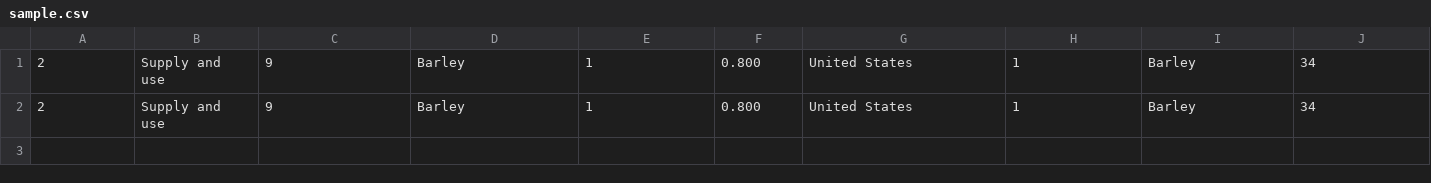
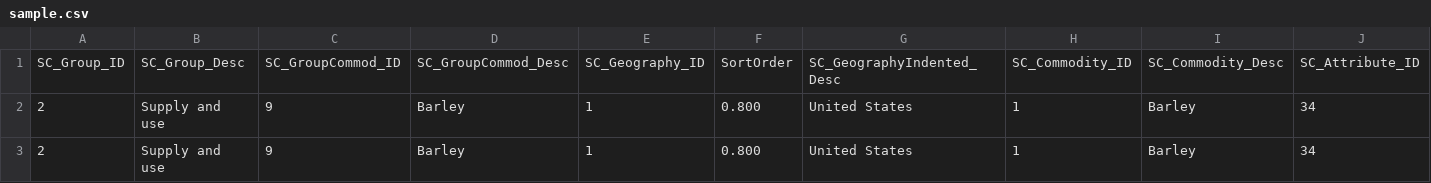
Before and after one commit to refuge-attic/csvbeam, a CSV file: bin/sample.csv, drawn as a sheet; only a part is shown; rows hold the shown columns only; the diff names each change by its address in the sheet, - before the commit and + after, or states it on an @@ line.

Commit message:
At least having a right sample would help...

```diff
--- a/bin/sample.csv
+++ b/bin/sample.csv
+row 1: SC_Group_ID | SC_Group_Desc | SC_GroupCommod_ID | SC_GroupCommod_Desc | SC_Geography_ID | SortOrder | SC_GeographyIndented_Desc | SC_Commodity_ID | SC_Commodity_Desc | SC_Attribute_ID
```
